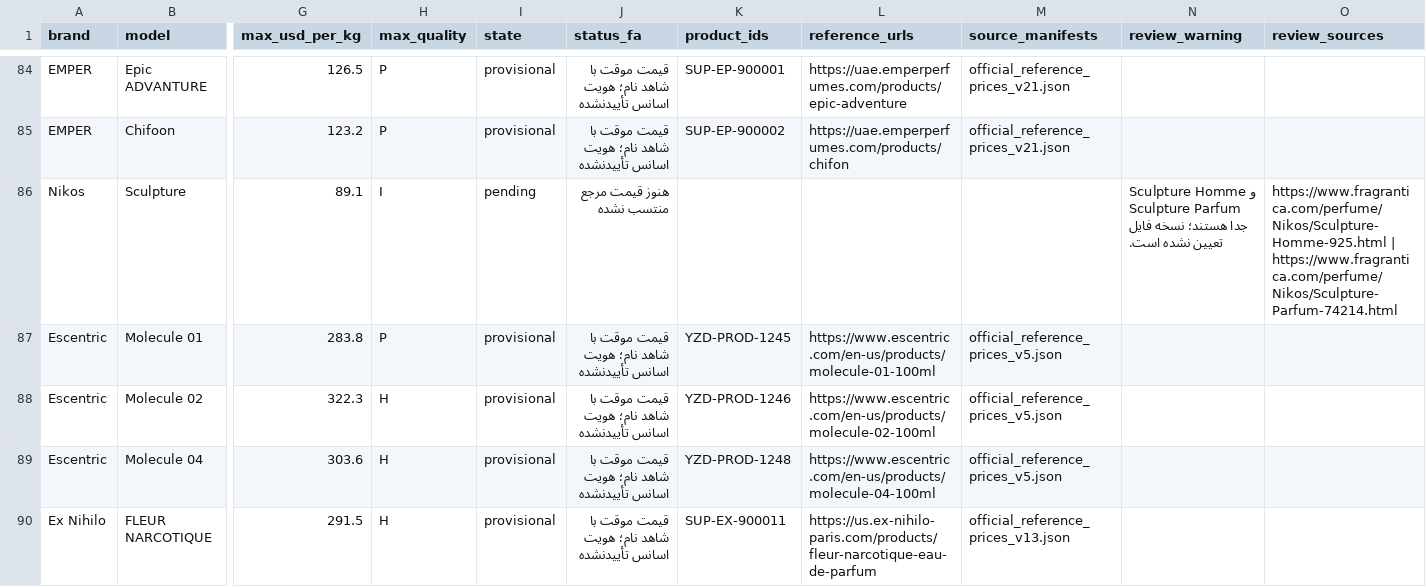
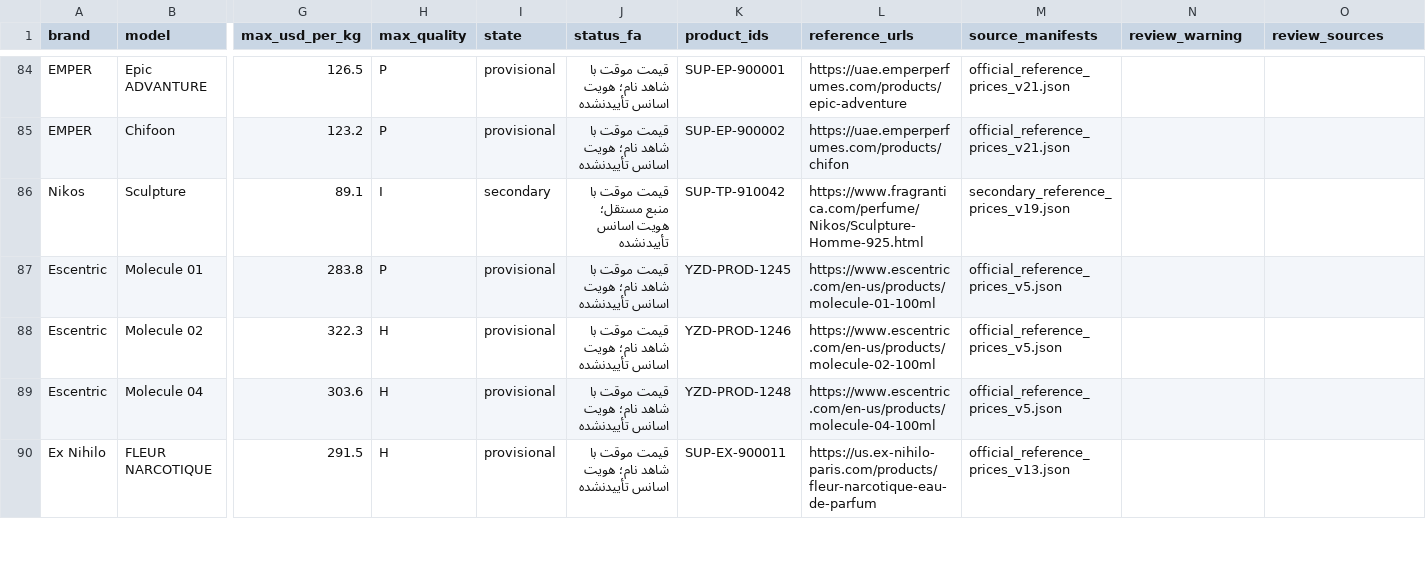
Before and after one commit to Saeedsoli/YZDPRFM, a CSV file: reports/supplier_coverage_20261101.csv, drawn as a sheet; only a part is shown, gaps mark what is left out; the diff names each change by its address in the sheet, - before the commit and + after, or states it on an @@ line.

Commit message:
Record owner-selected Sculpture Homme reference and price

```diff
--- a/reports/supplier_coverage_20261101.csv
+++ b/reports/supplier_coverage_20261101.csv
-I86 (state): pending
+I86 (state): secondary
-J86 (status_fa): هنوز قیمت مرجع منتسب نشده
+J86 (status_fa): قیمت موقت با منبع مستقل؛ هویت اسانس تأییدنشده
-K86 (product_ids): (empty)
+K86 (product_ids): SUP-TP-910042
-L86 (reference_urls): (empty)
+L86 (reference_urls): https://www.fragrantica.com/perfume/Nikos/Sculpture-Homme-925.html
-M86 (source_manifests): (empty)
+M86 (source_manifests): secondary_reference_prices_v19.json
-N86 (review_warning): Sculpture Homme و Sculpture Parfum جدا هستند؛ نسخه فایل تعیین نشده است.
+N86 (review_warning): (empty)
-O86 (review_sources): https://www.fragrantica.com/perfume/Nikos/Sculpture-Homme-925.html | https://www.fragrantica.com/perfume/Nikos/Sculpture-Parfum-74214.html
+O86 (review_sources): (empty)
```
Also changed, not shown: 12 other files.
